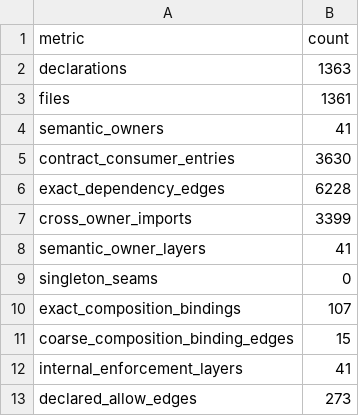
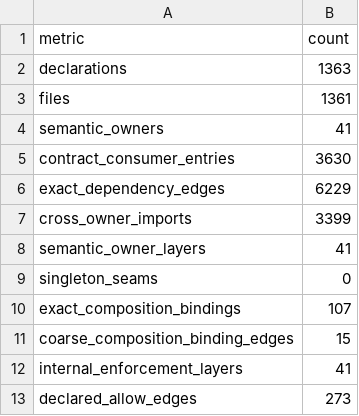
Before and after one commit to qualimetrix/qualimetrix, a TSV file: docs/internal/generated/modular-architecture/manifest-enforcement-summary.tsv, drawn as a sheet.

```diff
--- a/docs/internal/generated/modular-architecture/manifest-enforcement-summary.tsv
+++ b/docs/internal/generated/modular-architecture/manifest-enforcement-summary.tsv
@@ -5,3 +5,3 @@ semantic_owners	41
 contract_consumer_entries	3630
-exact_dependency_edges	6228
+exact_dependency_edges	6229
 cross_owner_imports	3399
```
Also changed, not shown: docs/internal/generated/modular-architecture/test-ownership.tsv, docs/internal/generated/suppression/composition.tsv, 9 other files.
